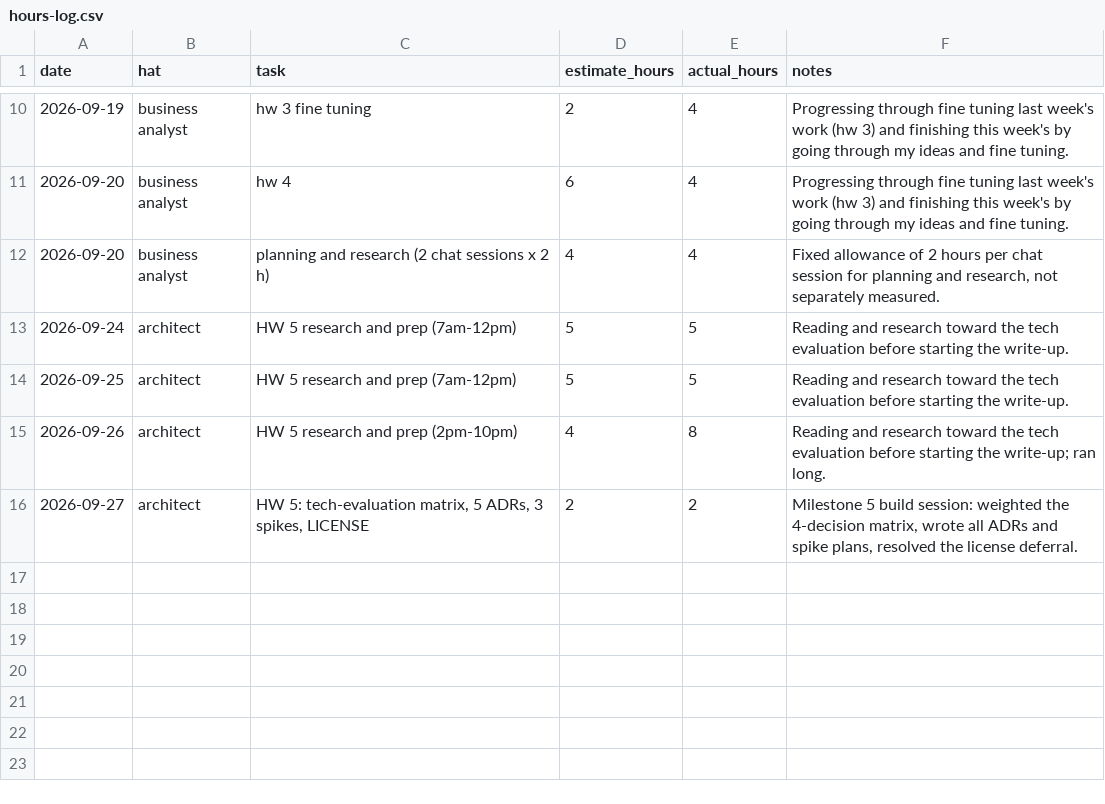
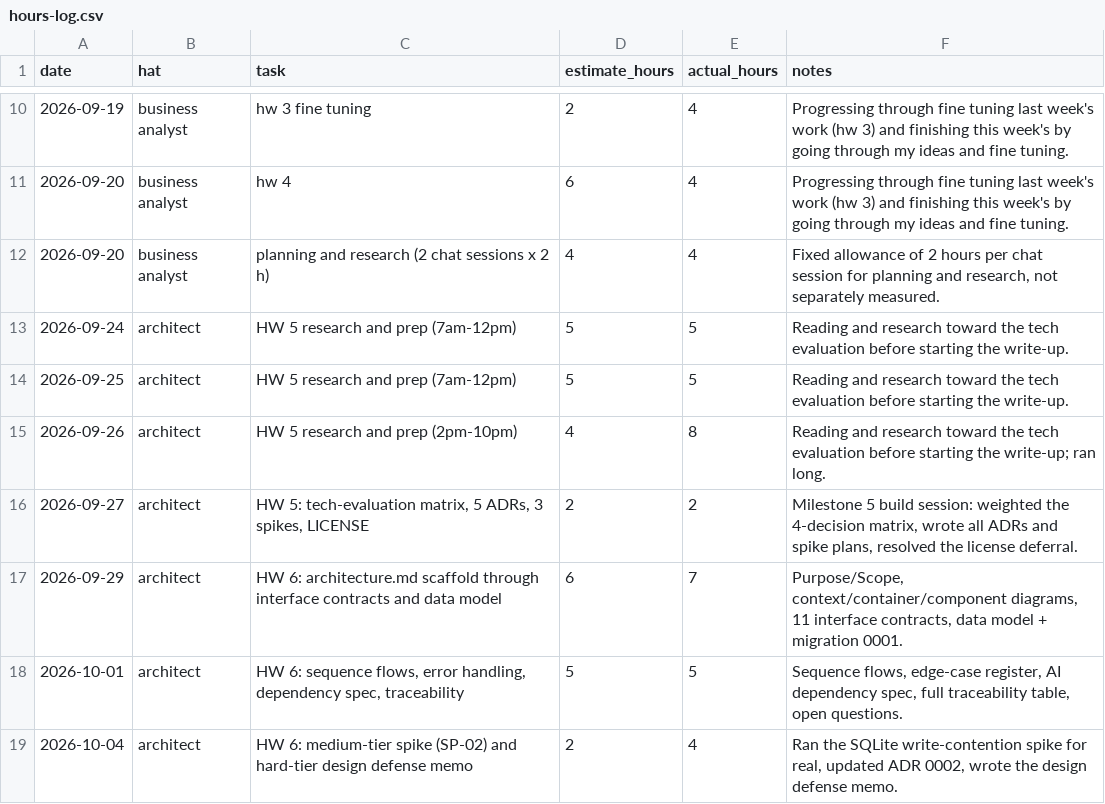
Before and after one commit to DranzerZERogue56/disaster-response-coordination, a CSV file: docs/hours-log.csv, drawn as a sheet; only a part is shown, gaps mark what is left out.

```diff
--- a/docs/hours-log.csv
+++ b/docs/hours-log.csv
@@ -16 +16,4 @@ date,hat,task,estimate_hours,actual_hours,notes
 2026-09-27,architect,"HW 5: tech-evaluation matrix, 5 ADRs, 3 spikes, LICENSE",2,2,"Milestone 5 build session: weighted the 4-decision matrix, wrote all ADRs and spike plans, resolved the license deferral."
+2026-09-29,architect,"HW 6: architecture.md scaffold through interface contracts and data model",6,7,"Purpose/Scope, context/container/component diagrams, 11 interface contracts, data model + migration 0001."
+2026-10-01,architect,"HW 6: sequence flows, error handling, dependency spec, traceability",5,5,"Sequence flows, edge-case register, AI dependency spec, full traceability table, open questions."
+2026-10-04,architect,"HW 6: medium-tier spike (SP-02) and hard-tier design defense memo",2,4,"Ran the SQLite write-contention spike for real, updated ADR 0002, wrote the design defense memo."
```
